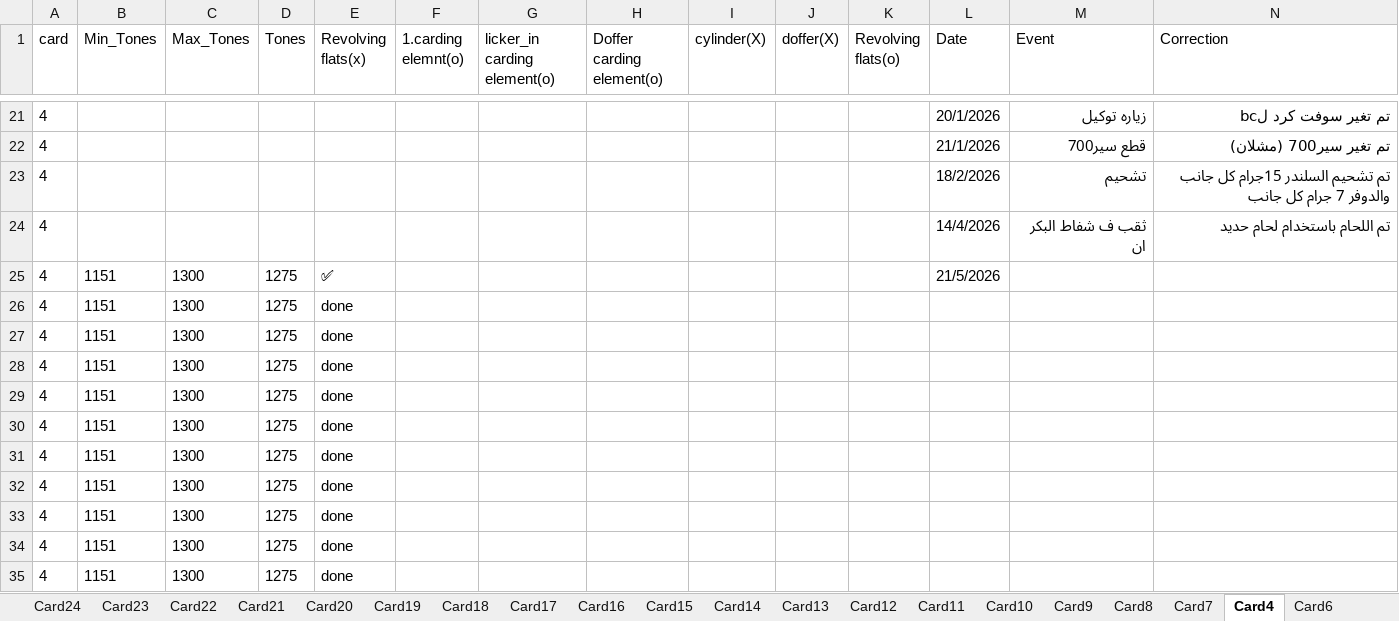
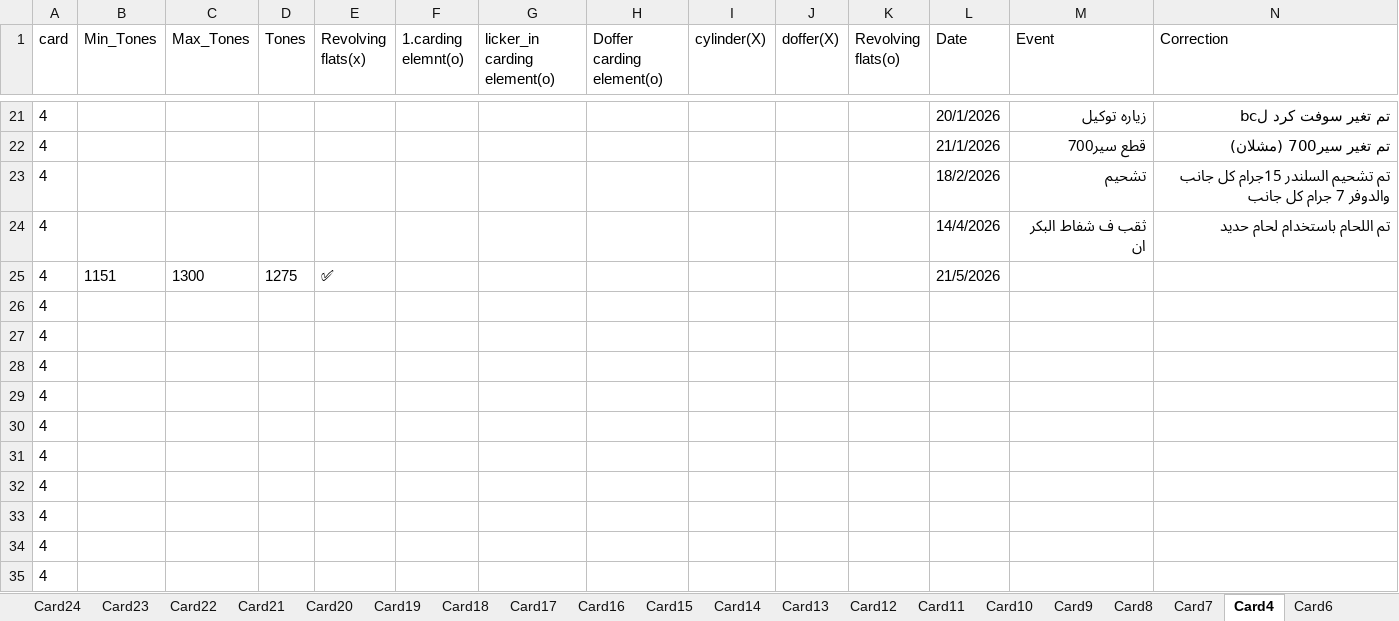
Before and after one commit to mahmedabdallh123/servise-card, an Excel workbook: l4.xlsx, sheet Card4, drawn as a sheet; only a part is shown, gaps mark what is left out; values as stored, in another font and other column widths than the file's, no borders; removed rows and columns are numbered as before the commit, all else as after; rows hold the shown columns only; the diff names each change by its address in the sheet, - before the commit and + after, or states it on an @@ line.

Commit message:
تعديل يدوي في شيت Card4 by admin at 2026-05-21 17:24:18

```diff
--- a/l4.xlsx (sheet Card4)
+++ b/l4.xlsx (sheet Card4)
-row 26: 4 | 1151 | 1300 | 1275 | done
-row 27: 4 | 1151 | 1300 | 1275 | done
-row 28: 4 | 1151 | 1300 | 1275 | done
-row 29: 4 | 1151 | 1300 | 1275 | done
-row 30: 4 | 1151 | 1300 | 1275 | done
-row 31: 4 | 1151 | 1300 | 1275 | done
-row 32: 4 | 1151 | 1300 | 1275 | done
-row 33: 4 | 1151 | 1300 | 1275 | done
-row 34: 4 | 1151 | 1300 | 1275 | done
-row 35: 4 | 1151 | 1300 | 1275 | done
+row 26: 4
+row 27: 4
+row 28: 4
+row 29: 4
+row 30: 4
+row 31: 4
+row 32: 4
+row 33: 4
+row 34: 4
+row 35: 4
```
